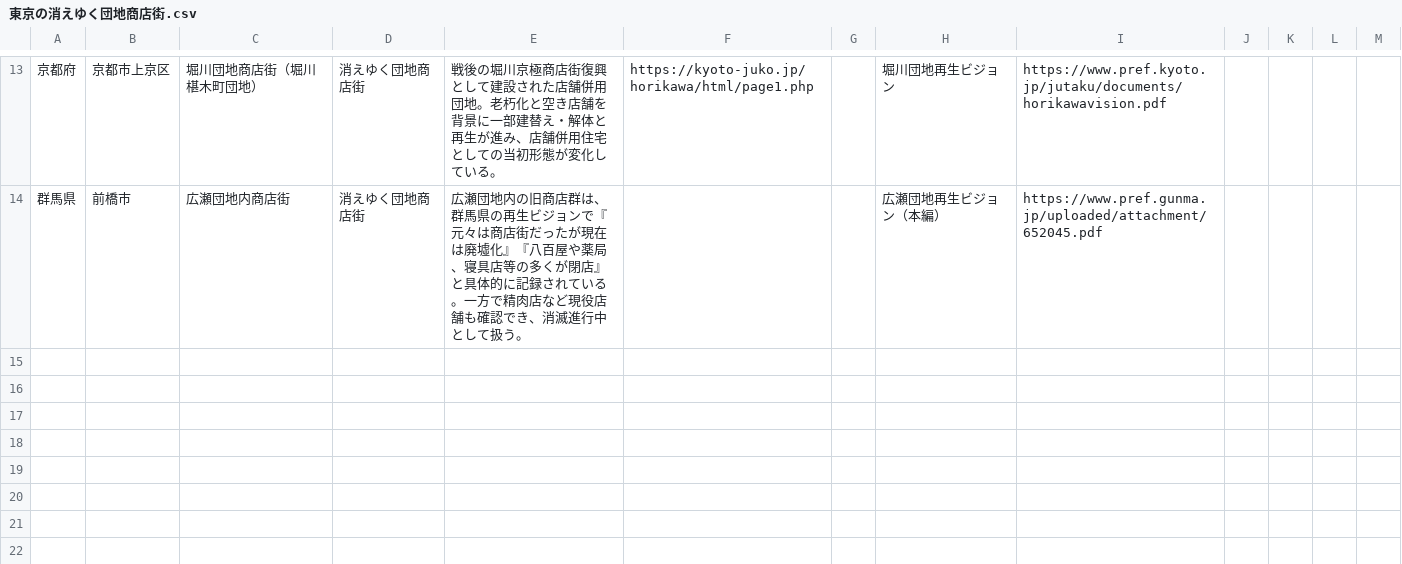
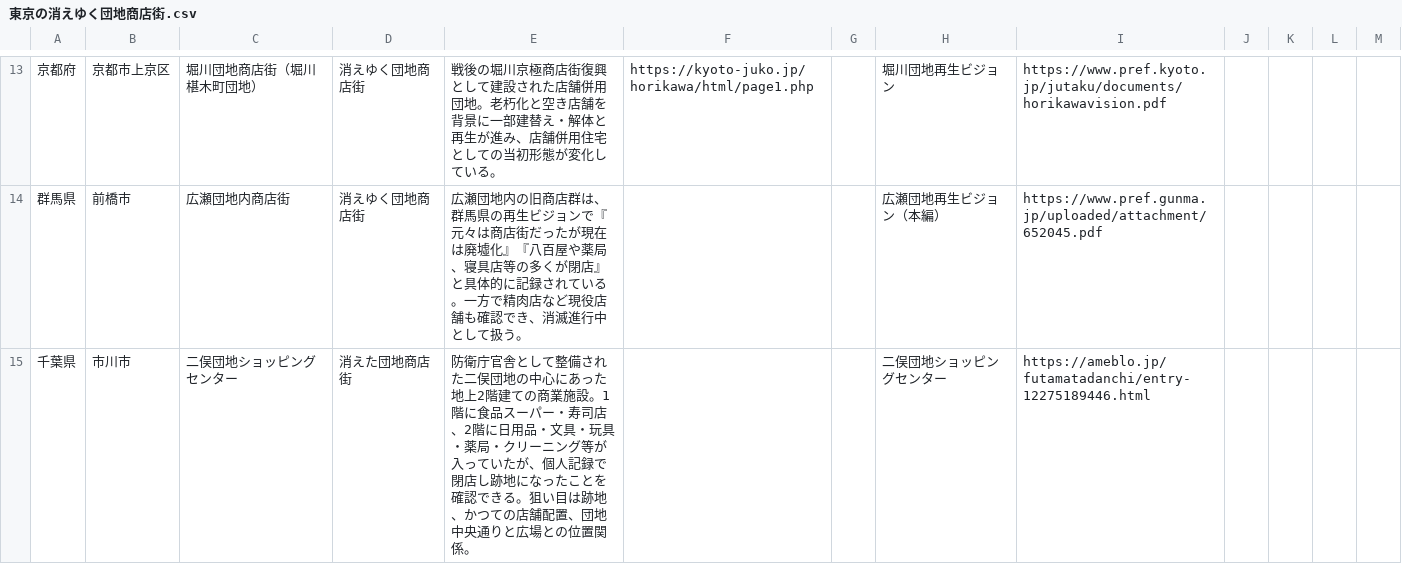
Before and after one commit to ordinary-apartment/ordinary-apartment.github.io, a CSV file: data/東京の消えゆく団地商店街.csv, drawn as a sheet; only a part is shown, gaps mark what is left out; the diff names each change by its address in the sheet, - before the commit and + after, or states it on an @@ line.

```diff
--- a/data/東京の消えゆく団地商店街.csv
+++ b/data/東京の消えゆく団地商店街.csv
+row 15: 千葉県 | 市川市 | 二俣団地ショッピングセンター | 消えた団地商店街 | 防衛庁官舎として整備された二俣団地の中心にあった地上2階建ての商業施設。1階に食品スーパー・寿司店、2階に日用品・文具・玩具・薬局・クリーニング等が入っていたが、個人記録で閉店し跡地になったことを確認できる。狙い目は跡地、かつての店舗配置、団地中央通りと広場との位置関係。 |  |  | 二俣団地ショッピングセンター | https://ameblo.jp/futamatadanchi/entry-12275189446.html
```
Also changed, not shown: data/現存する団地商店街.csv, 3 other files.
